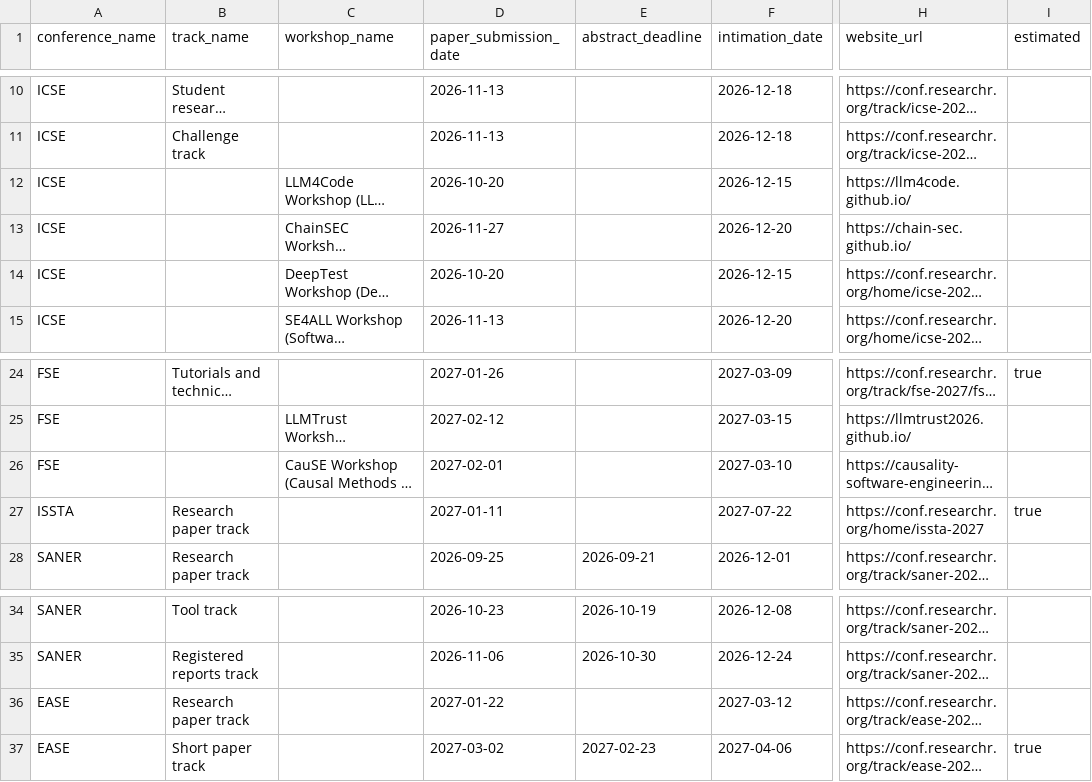
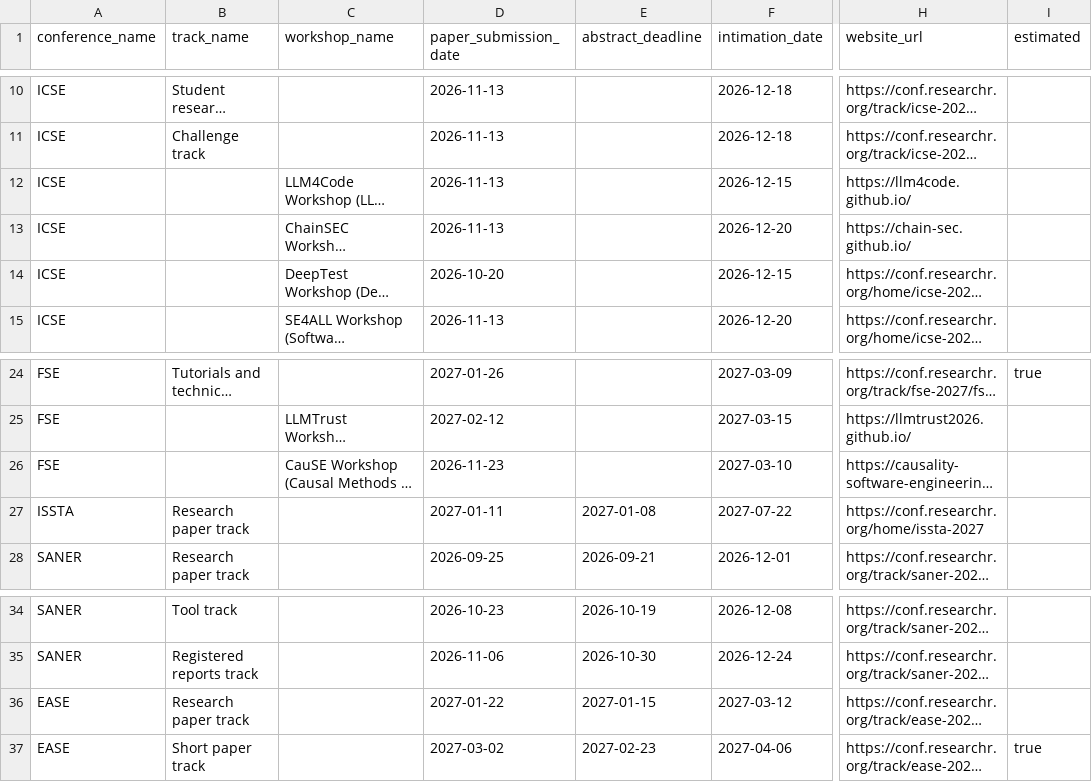
Before and after one commit to VA24d/ConferenceDateLine, a CSV file: data/conferences.csv, drawn as a sheet; only a part is shown, gaps mark what is left out; long unchanged cells end in …; the diff covers the shown part only; the diff names each change by its address in the sheet, - before the commit and + after, or states it on an @@ line.

```diff
--- a/data/conferences.csv
+++ b/data/conferences.csv
-D12 (paper_submission_date): 2026-10-20
+D12 (paper_submission_date): 2026-11-13
-D13 (paper_submission_date): 2026-11-27
+D13 (paper_submission_date): 2026-11-13
-D26 (paper_submission_date): 2027-02-01
+D26 (paper_submission_date): 2026-11-23
-E27 (abstract_deadline): (empty)
+E27 (abstract_deadline): 2027-01-08
-I27 (estimated): true
+I27 (estimated): (empty)
-E36 (abstract_deadline): (empty)
+E36 (abstract_deadline): 2027-01-15
```
Also changed, not shown: 40 edited cells elsewhere in this file, 39 other files.
